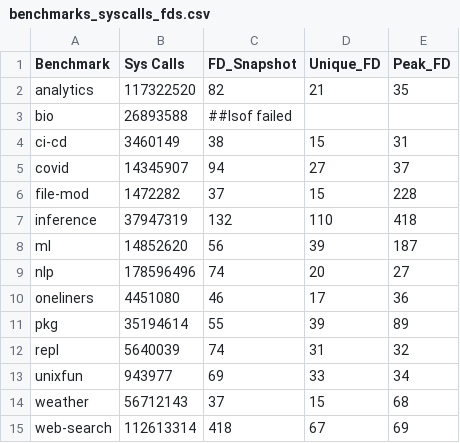
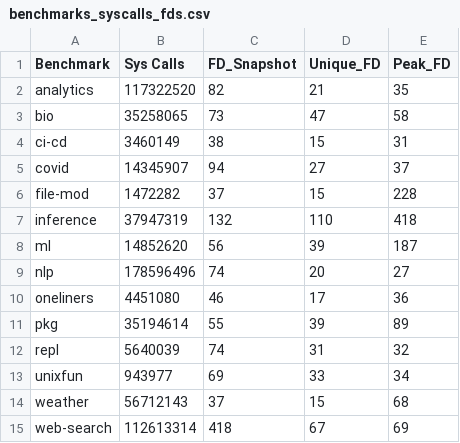
Before and after one commit to binpash/benchmarks, a CSV file: infrastructure/target/benchmarks_syscalls_fds.csv, drawn as a sheet.

Commit message:
bio syscalls and fds

```diff
--- a/infrastructure/target/benchmarks_syscalls_fds.csv
+++ b/infrastructure/target/benchmarks_syscalls_fds.csv
@@ -2,3 +2,3 @@ Benchmark,Sys Calls,FD_Snapshot,Unique_FD,Peak_FD
 analytics,117322520,82,21,35
-bio,26893588, ##lsof failed
+bio,35258065,73,47,58
 ci-cd,3460149,38,15,31
```
